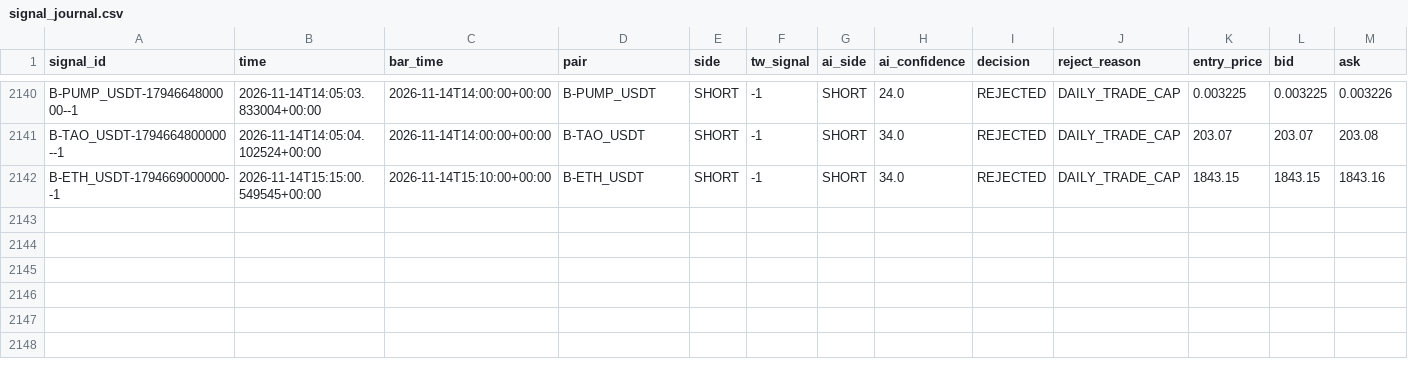
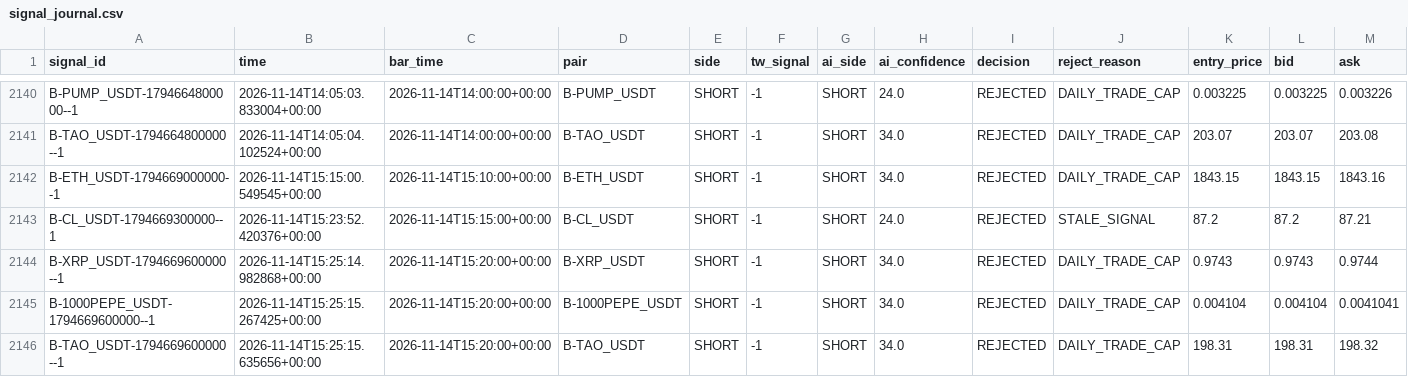
Before and after one commit to harnepal-hub/AMTE-Self-Evolving-Intraday-Trading-Engine, a CSV file: data/paper_live/signal_journal.csv, drawn as a sheet; only a part is shown, gaps mark what is left out; rows hold the shown columns only; the diff names each change by its address in the sheet, - before the commit and + after, or states it on an @@ line.

```diff
--- a/data/paper_live/signal_journal.csv
+++ b/data/paper_live/signal_journal.csv
+row 2143: B-CL_USDT-1794669300000--1 | 2026-11-14T15:23:52.420376+00:00 | 2026-11-14T15:15:00+00:00 | B-CL_USDT | SHORT | -1 | SHORT | 24.0 | REJECTED | STALE_SIGNAL | 87.2 | 87.2 | 87.21
+row 2144: B-XRP_USDT-1794669600000--1 | 2026-11-14T15:25:14.982868+00:00 | 2026-11-14T15:20:00+00:00 | B-XRP_USDT | SHORT | -1 | SHORT | 34.0 | REJECTED | DAILY_TRADE_CAP | 0.9743 | 0.9743 | 0.9744
+row 2145: B-1000PEPE_USDT-1794669600000--1 | 2026-11-14T15:25:15.267425+00:00 | 2026-11-14T15:20:00+00:00 | B-1000PEPE_USDT | SHORT | -1 | SHORT | 34.0 | REJECTED | DAILY_TRADE_CAP | 0.004104 | 0.004104 | 0.0041041
+row 2146: B-TAO_USDT-1794669600000--1 | 2026-11-14T15:25:15.635656+00:00 | 2026-11-14T15:20:00+00:00 | B-TAO_USDT | SHORT | -1 | SHORT | 34.0 | REJECTED | DAILY_TRADE_CAP | 198.31 | 198.31 | 198.32
```
Also changed, not shown: 12 other files.
